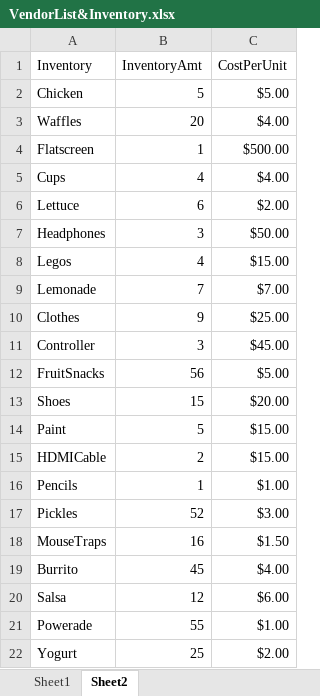
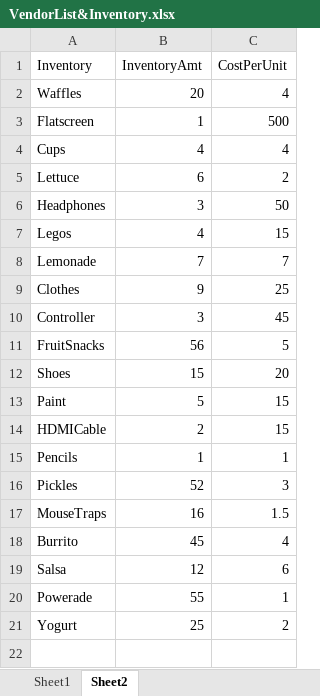
Before and after one commit to 210927-Reston-UiPath/Keele_F_Reed_C-P0, an Excel workbook: Keele_F_Reed_C-P0/ExcelSheets/VendorList&Inventory.xlsx, sheet Sheet2, drawn as a sheet; values as stored, in another font and other column widths than the file's, no borders; removed rows and columns are numbered as before the commit, all else as after; the diff names each change by its address in the sheet, - before the commit and + after, or states it on an @@ line.

```diff
--- a/Keele_F_Reed_C-P0/ExcelSheets/VendorList&Inventory.xlsx (sheet Sheet2)
+++ b/Keele_F_Reed_C-P0/ExcelSheets/VendorList&Inventory.xlsx (sheet Sheet2)
-row 2: Chicken | 5 | $5.00
-C2 (CostPerUnit): $4.00
+C2 (CostPerUnit): 4
-C3 (CostPerUnit): $500.00
+C3 (CostPerUnit): 500
-C4 (CostPerUnit): $4.00
+C4 (CostPerUnit): 4
-C5 (CostPerUnit): $2.00
+C5 (CostPerUnit): 2
-C6 (CostPerUnit): $50.00
+C6 (CostPerUnit): 50
-C7 (CostPerUnit): $15.00
+C7 (CostPerUnit): 15
-C8 (CostPerUnit): $7.00
+C8 (CostPerUnit): 7
-C9 (CostPerUnit): $25.00
+C9 (CostPerUnit): 25
-C10 (CostPerUnit): $45.00
+C10 (CostPerUnit): 45
-C11 (CostPerUnit): $5.00
+C11 (CostPerUnit): 5
-C12 (CostPerUnit): $20.00
+C12 (CostPerUnit): 20
-C13:C14 (CostPerUnit): $15.00
+C13:C14 (CostPerUnit): 15
-C15 (CostPerUnit): $1.00
+C15 (CostPerUnit): 1
-C16 (CostPerUnit): $3.00
+C16 (CostPerUnit): 3
-C17 (CostPerUnit): $1.50
+C17 (CostPerUnit): 1.5
-C18 (CostPerUnit): $4.00
+C18 (CostPerUnit): 4
-C19 (CostPerUnit): $6.00
+C19 (CostPerUnit): 6
-C20 (CostPerUnit): $1.00
+C20 (CostPerUnit): 1
-C21 (CostPerUnit): $2.00
+C21 (CostPerUnit): 2
```
Also changed, not shown: sheet Sheet1, Keele_F_Reed_C-P0/ExcelSheets/ClientList.xlsx, 4 other files.
